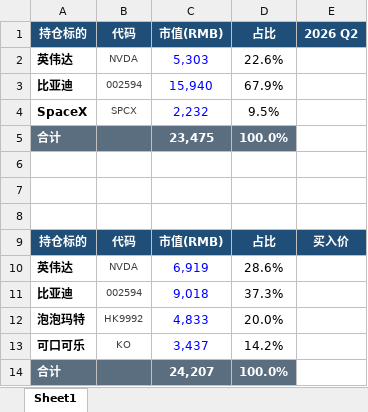
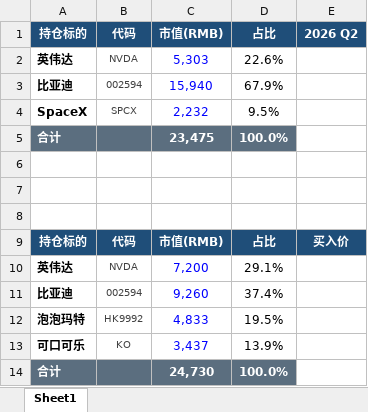
Before and after one commit to ming1024yue/yueming.github.io, an Excel workbook: my_invest.xlsx, sheet Sheet1, drawn as a sheet; values as stored, in another font and other column widths than the file's, no borders; the diff names each change by its address in the sheet, - before the commit and + after, or states it on an @@ line.

Commit message:
renew investment

```diff
--- a/my_invest.xlsx (sheet Sheet1)
+++ b/my_invest.xlsx (sheet Sheet1)
-C10: 6,919
+C10: 7,200
-D10: 28.6%
+D10: 29.1%
-C11: 9,018
+C11: 9,260
-D11: 37.3%
+D11: 37.4%
-D12: 20.0%
+D12: 19.5%
-D13: 14.2%
+D13: 13.9%
-C14: 24,207
+C14: 24,730
```
Also changed, not shown: 3 other files.
